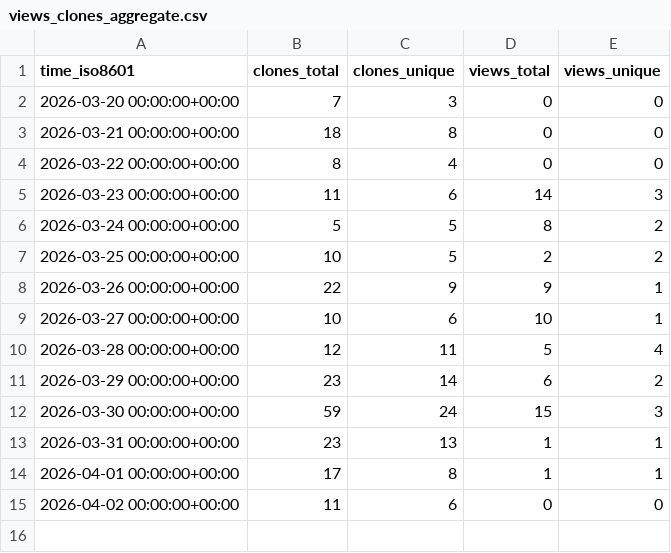
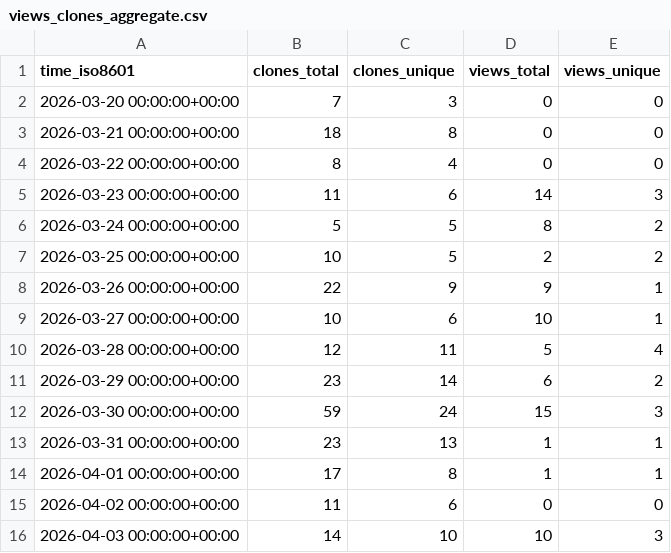
Before and after one commit to matias-gonz/mag-analyst, a CSV file: jsilveyra/mag-analyst/ghrs-data/views_clones_aggregate.csv, drawn as a sheet.

```diff
--- a/jsilveyra/mag-analyst/ghrs-data/views_clones_aggregate.csv
+++ b/jsilveyra/mag-analyst/ghrs-data/views_clones_aggregate.csv
@@ -15 +15,2 @@ time_iso8601,clones_total,clones_unique,views_total,views_unique
 2026-04-02 00:00:00+00:00,11,6,0,0
+2026-04-03 00:00:00+00:00,14,10,10,3
```
Also changed, not shown: 1 other file.
